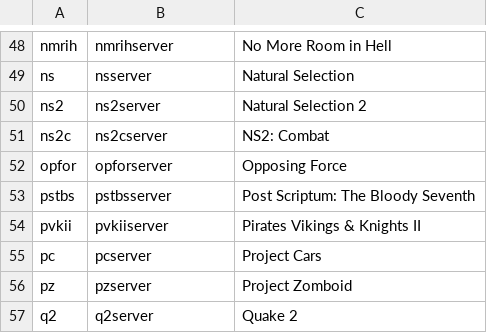
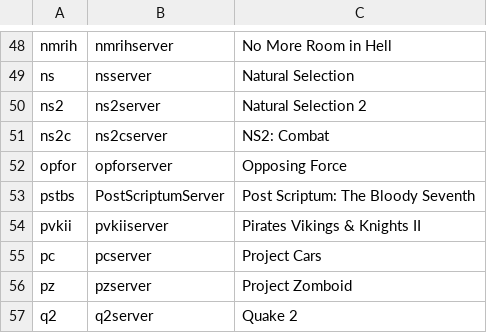
Before and after one commit to Troopie/LinuxGSM, a CSV file: lgsm/data/serverlist.csv, drawn as a sheet; only a part is shown, gaps mark what is left out.

Commit message:
Revert "Shortname"
This reverts commit 7082cd6f4047fd69505efca9a516e5892c8cfebc.

```diff
--- a/lgsm/data/serverlist.csv
+++ b/lgsm/data/serverlist.csv
@@ -52,3 +52,3 @@ ns2c,ns2cserver,NS2: Combat
 opfor,opforserver,Opposing Force
-pstbs,pstbsserver,Post Scriptum: The Bloody Seventh
+pstbs,PostScriptumServer,Post Scriptum: The Bloody Seventh
 pvkii,pvkiiserver,Pirates Vikings & Knights II
```
